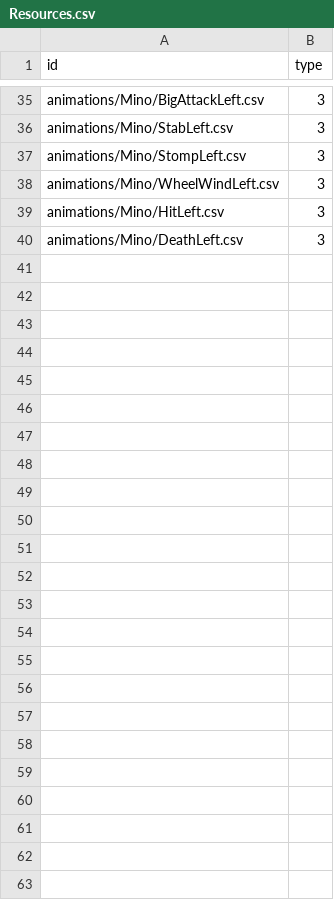
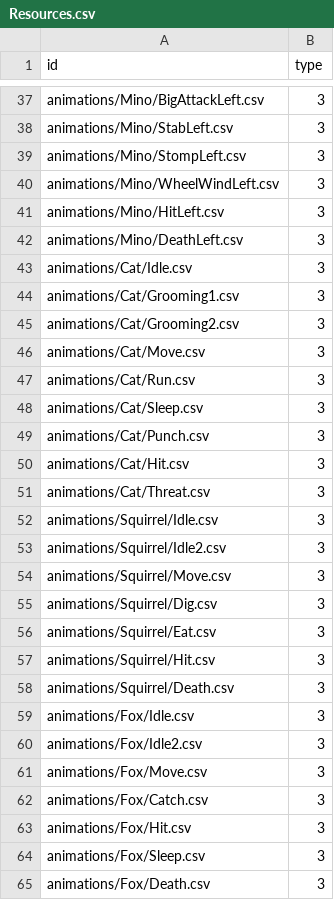
Before and after one commit to realstone513/SRPG_resource, a CSV file: Resources.csv, drawn as a sheet; only a part is shown, gaps mark what is left out; the diff covers the shown part only; the diff names each change by its address in the sheet, - before the commit and + after, or states it on an @@ line.

Commit message:
Cat, Fox, Squirrel

```diff
--- a/Resources.csv
+++ b/Resources.csv
+row 43: animations/Cat/Idle.csv | 3
+row 44: animations/Cat/Grooming1.csv | 3
+row 45: animations/Cat/Grooming2.csv | 3
+row 46: animations/Cat/Move.csv | 3
+row 47: animations/Cat/Run.csv | 3
+row 48: animations/Cat/Sleep.csv | 3
+row 49: animations/Cat/Punch.csv | 3
+row 50: animations/Cat/Hit.csv | 3
+row 51: animations/Cat/Threat.csv | 3
+row 52: animations/Squirrel/Idle.csv | 3
+row 53: animations/Squirrel/Idle2.csv | 3
+row 54: animations/Squirrel/Move.csv | 3
+row 55: animations/Squirrel/Dig.csv | 3
+row 56: animations/Squirrel/Eat.csv | 3
+row 57: animations/Squirrel/Hit.csv | 3
+row 58: animations/Squirrel/Death.csv | 3
+row 59: animations/Fox/Idle.csv | 3
+row 60: animations/Fox/Idle2.csv | 3
+row 61: animations/Fox/Move.csv | 3
+row 62: animations/Fox/Catch.csv | 3
+row 63: animations/Fox/Hit.csv | 3
+row 64: animations/Fox/Sleep.csv | 3
+row 65: animations/Fox/Death.csv | 3
```
Also changed, not shown: 2 added rows elsewhere in this file, 25 other files.
